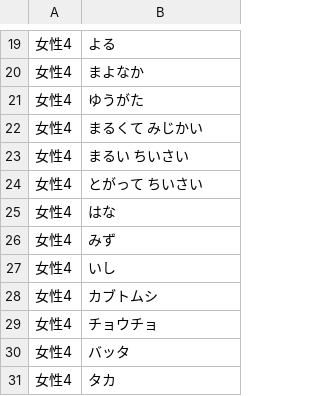
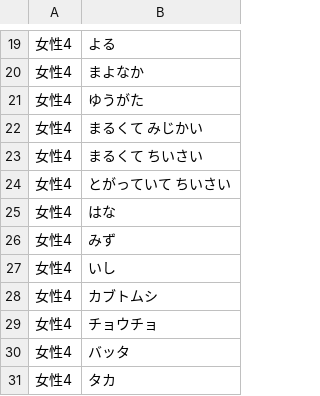
Before and after one commit to NautilusDW/pono-asobiba-app, a CSV file: tools/voicepeak/voicepeak_lines_phase2_trivia.csv, drawn as a sheet; only a part is shown, gaps mark what is left out.

```diff
--- a/tools/voicepeak/voicepeak_lines_phase2_trivia.csv
+++ b/tools/voicepeak/voicepeak_lines_phase2_trivia.csv
@@ -22,4 +22,4 @@
 女性4,まるくて みじかい
-女性4,まるい ちいさい
-女性4,とがって ちいさい
+女性4,まるくて ちいさい
+女性4,とがっていて ちいさい
 女性4,はな
```
Also changed, not shown: tools/voicepeak/voicepeak_lines_unique_phase2_trivia.csv, tools/voicepeak/voicepeak_lines_unique_phase2_uncovered.csv, 8 other files.
